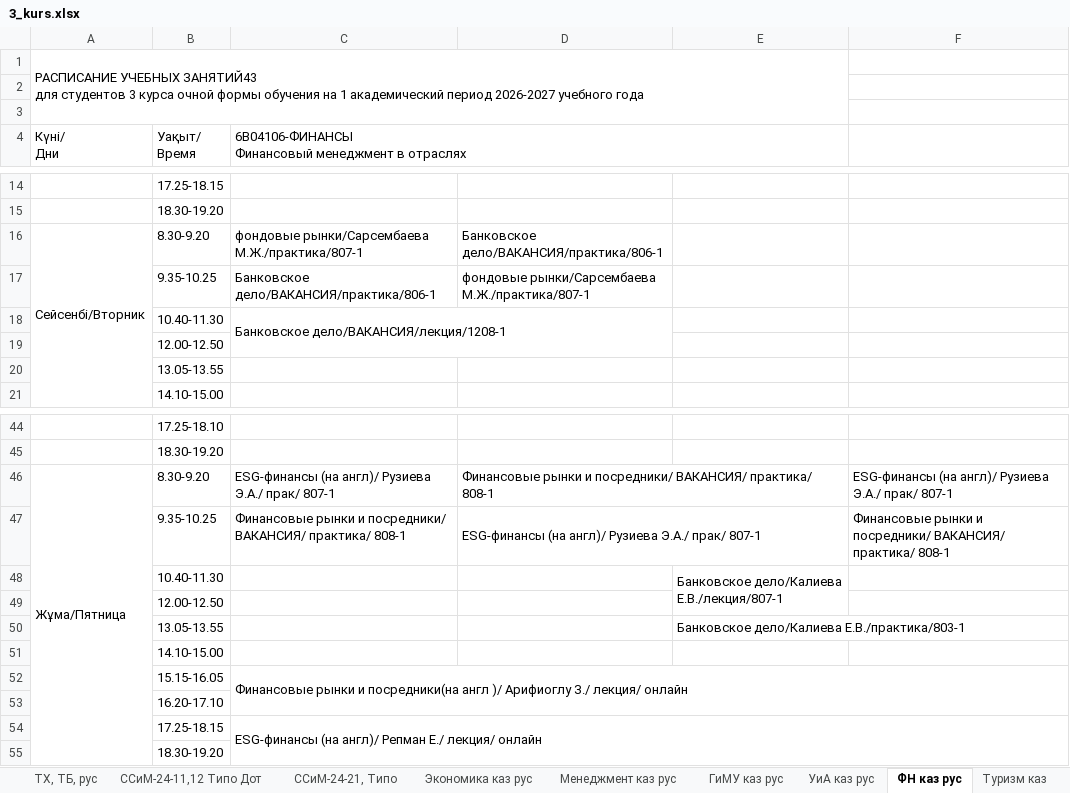
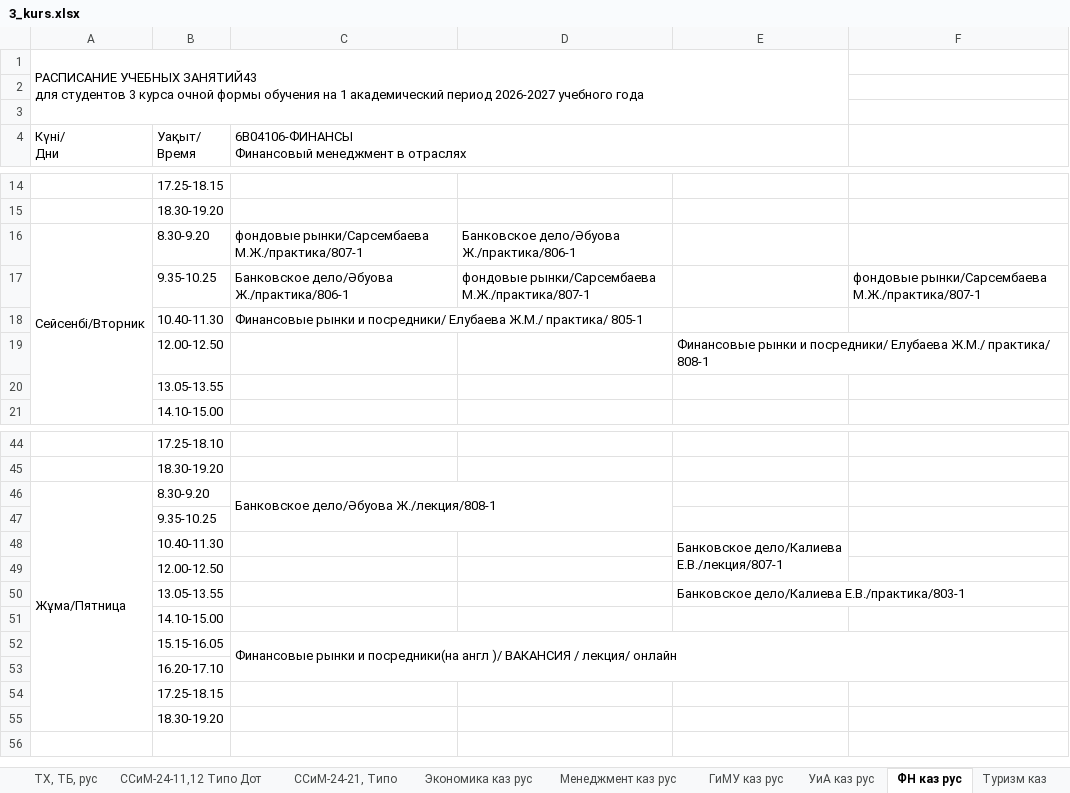
Before and after one commit to drashidinov/ATUscheduleIS, an Excel workbook: raw/3_kurs.xlsx, sheet ФН каз рус, drawn as a sheet; only a part is shown, gaps mark what is left out; values as stored, in another font and other column widths than the file's, no cell formats; charts and pictures not drawn; removed rows and columns are numbered as before the commit, all else as after; the diff covers the shown part only; the diff names each change by its address in the sheet, - before the commit and + after, or states it on an @@ line.

```diff
--- a/raw/3_kurs.xlsx (sheet ФН каз рус)
+++ b/raw/3_kurs.xlsx (sheet ФН каз рус)
-D16: Банковское дело/ВАКАНСИЯ/практика/806-1
+D16: Банковское дело/Әбуова Ж./практика/806-1
-C17: Банковское дело/ВАКАНСИЯ/практика/806-1
+C17: Банковское дело/Әбуова Ж./практика/806-1
-F17: (empty)
+F17: фондовые рынки/Сарсембаева М.Ж./практика/807-1
-C18: Банковское дело/ВАКАНСИЯ/лекция/1208-1
+C18: Финансовые рынки и посредники/ Елубаева Ж.М./ практика/ 805-1
-C18:D19 merged
+C18:D18 merged
-E19: (empty)
+E19: Финансовые рынки и посредники/ Елубаева Ж.М./ практика/ 808-1
+E19:F19 merged
-C46: ESG-финансы (на англ)/ Рузиева Э.А./ прак/ 807-1
+C46: Банковское дело/Әбуова Ж./лекция/808-1
+C46:D47 merged
-D46: Финансовые рынки и посредники/ ВАКАНСИЯ/ практика/ 808-1
+D46: (empty)
-D46:E46 merged
-F46: ESG-финансы (на англ)/ Рузиева Э.А./ прак/ 807-1
+F46: (empty)
-row 47:  | 9.35-10.25 | Финансовые рынки и посредники/ ВАКАНСИЯ/ практика/ 808-1 | ESG-финансы (на англ)/ Рузиева Э.А./ прак/ 807-1 |  | Финансовые рынки и посредники/ ВАКАНСИЯ/ практика/ 808-1
+row 47:  | 9.35-10.25
-C52: …англ )/ Арифиоглу З./ лекция/ онлайн
+C52: …англ )/ ВАКАНСИЯ / лекция/ онлайн
-C54: ESG-финансы (на англ)/ Репман Е./ лекция/ онлайн
+C54: (empty)
-C54:F55 merged
```
Also changed, not shown: 11 edited cells and merged cells elsewhere in this sheet, sheet Экономика каз рус, sheet УиА каз рус, sheet ГД ДМ Дизайн каз рус, sheet Менеджмент каз рус, sheet ГиМУ каз рус, sheet ХТОВ-24-11 ТиПО,21, 13 more sheets, cell formats, charts or pictures, 1 other file.
